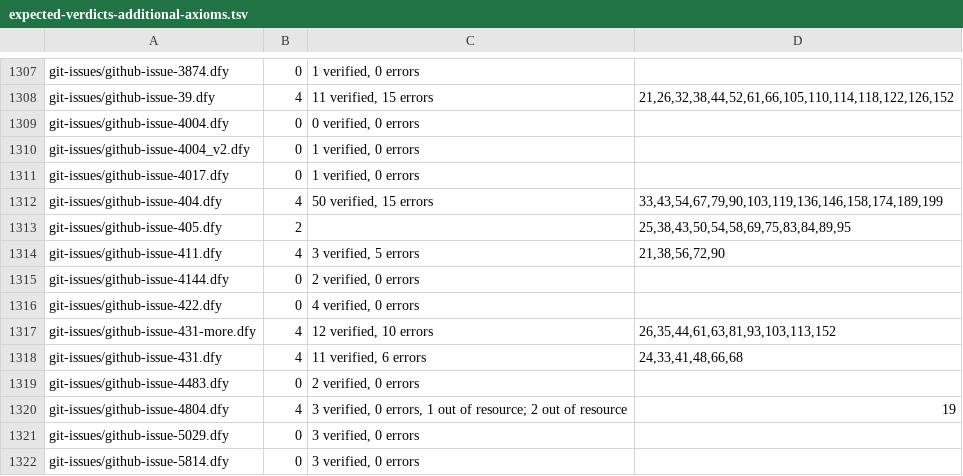
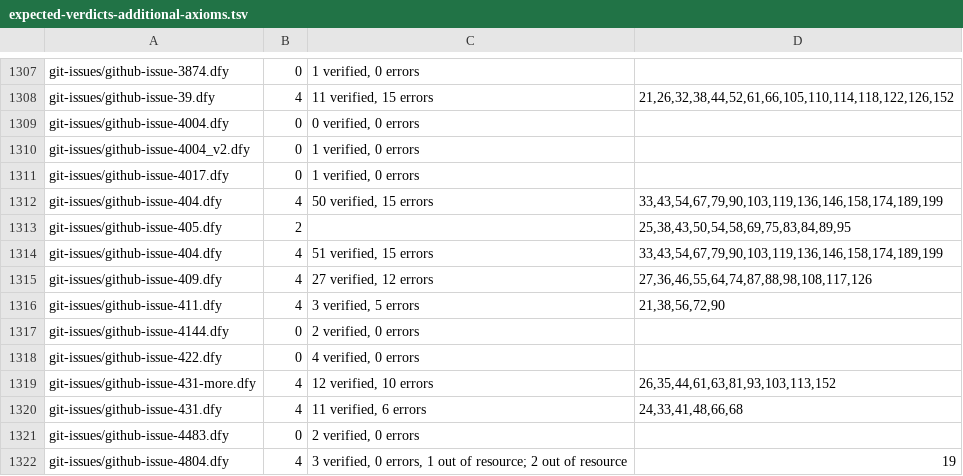
Before and after one commit to erniecohen/dafny, a TSV file: .github/review/expected-verdicts-additional-axioms.tsv, drawn as a sheet; only a part is shown, gaps mark what is left out; the shorter side is filled out with more unchanged rows; the diff names each change by its address in the sheet, - before the commit and + after, or states it on an @@ line.

```diff
--- a/.github/review/expected-verdicts-additional-axioms.tsv
+++ b/.github/review/expected-verdicts-additional-axioms.tsv
+row 1314: git-issues/github-issue-404.dfy | 4 | 51 verified, 15 errors | 33,43,54,67,79,90,103,119,136,146,158,174,189,199
+row 1315: git-issues/github-issue-409.dfy | 4 | 27 verified, 12 errors | 27,36,46,55,64,74,87,88,98,108,117,126
```
Also changed, not shown: .github/review/expected-verdicts.tsv, docs/dev/design/241-option-audit.tsv, 24 other files.
